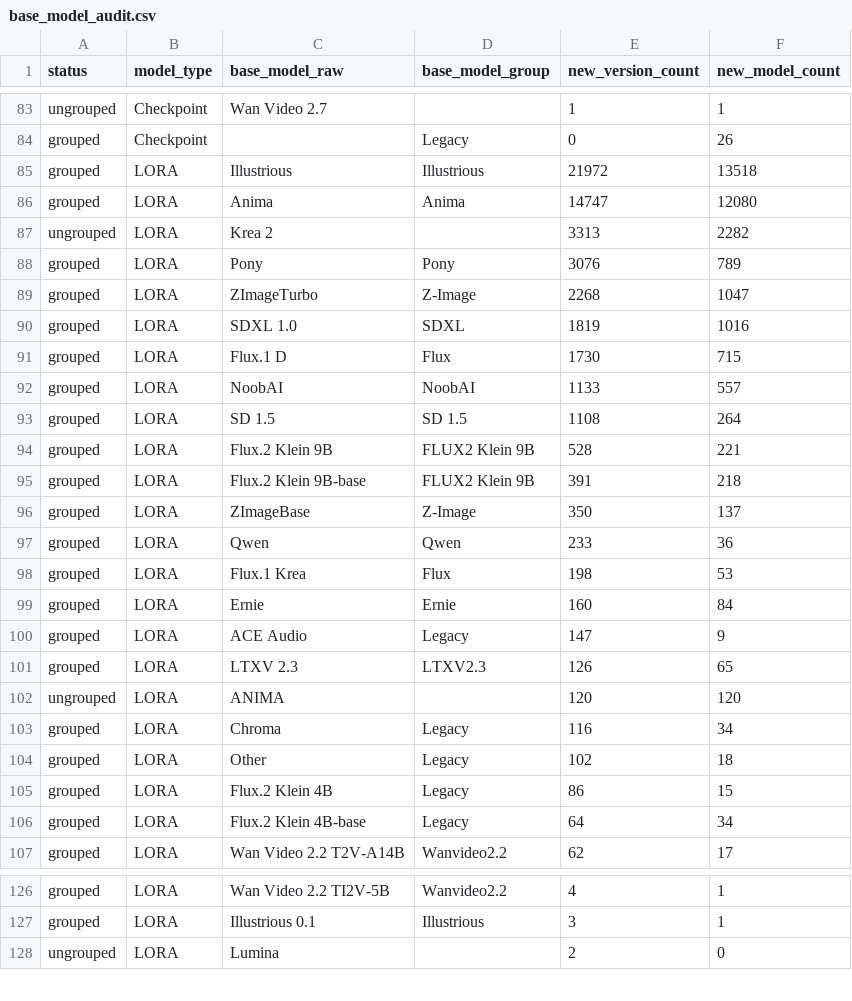
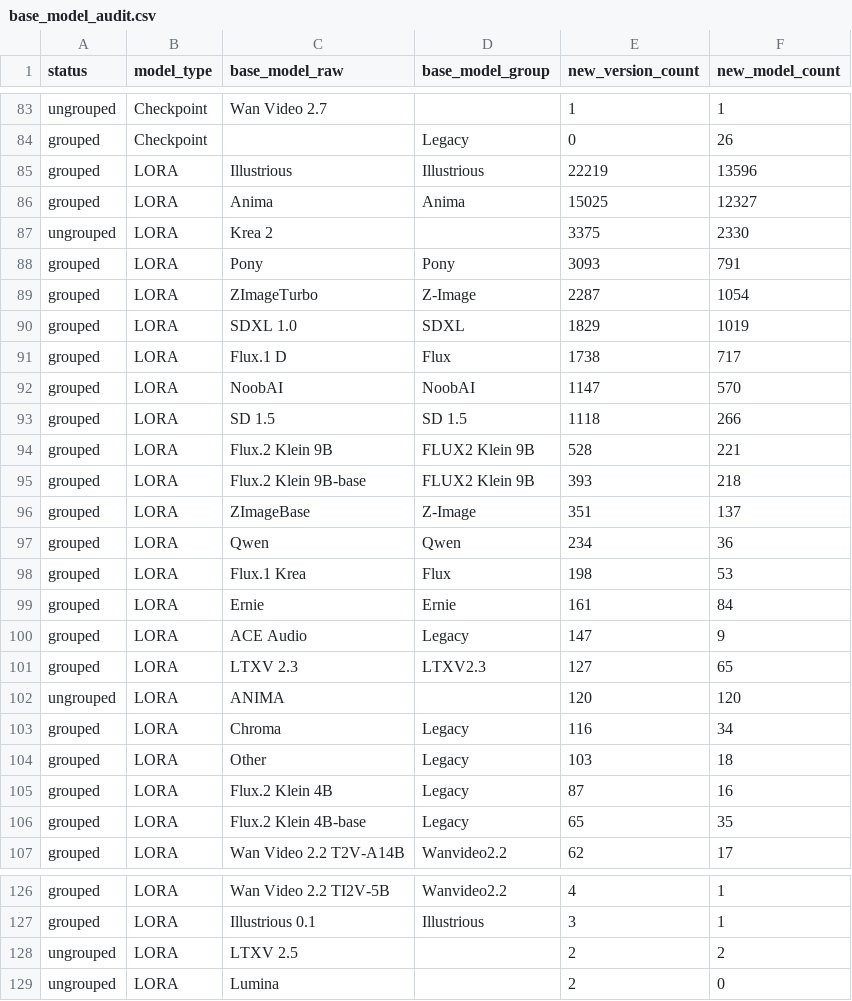
Before and after one commit to Shiba-2-shiba/civiresearch-experimental, a CSV file: data/exports/base_model_audit.csv, drawn as a sheet; only a part is shown, gaps mark what is left out; the diff covers the shown part only.

```diff
--- a/data/exports/base_model_audit.csv
+++ b/data/exports/base_model_audit.csv
@@ -84,24 +84,24 @@ ungrouped,Checkpoint,Wan Video 2.7,,1,1
 grouped,Checkpoint,,Legacy,0,26
-grouped,LORA,Illustrious,Illustrious,21972,13518
-grouped,LORA,Anima,Anima,14747,12080
-ungrouped,LORA,Krea 2,,3313,2282
-grouped,LORA,Pony,Pony,3076,789
-grouped,LORA,ZImageTurbo,Z-Image,2268,1047
-grouped,LORA,SDXL 1.0,SDXL,1819,1016
-grouped,LORA,Flux.1 D,Flux,1730,715
-grouped,LORA,NoobAI,NoobAI,1133,557
-grouped,LORA,SD 1.5,SD 1.5,1108,264
+grouped,LORA,Illustrious,Illustrious,22219,13596
+grouped,LORA,Anima,Anima,15025,12327
+ungrouped,LORA,Krea 2,,3375,2330
+grouped,LORA,Pony,Pony,3093,791
+grouped,LORA,ZImageTurbo,Z-Image,2287,1054
+grouped,LORA,SDXL 1.0,SDXL,1829,1019
+grouped,LORA,Flux.1 D,Flux,1738,717
+grouped,LORA,NoobAI,NoobAI,1147,570
+grouped,LORA,SD 1.5,SD 1.5,1118,266
 grouped,LORA,Flux.2 Klein 9B,FLUX2 Klein 9B,528,221
-grouped,LORA,Flux.2 Klein 9B-base,FLUX2 Klein 9B,391,218
-grouped,LORA,ZImageBase,Z-Image,350,137
-grouped,LORA,Qwen,Qwen,233,36
+grouped,LORA,Flux.2 Klein 9B-base,FLUX2 Klein 9B,393,218
+grouped,LORA,ZImageBase,Z-Image,351,137
+grouped,LORA,Qwen,Qwen,234,36
 grouped,LORA,Flux.1 Krea,Flux,198,53
-grouped,LORA,Ernie,Ernie,160,84
+grouped,LORA,Ernie,Ernie,161,84
 grouped,LORA,ACE Audio,Legacy,147,9
-grouped,LORA,LTXV 2.3,LTXV2.3,126,65
+grouped,LORA,LTXV 2.3,LTXV2.3,127,65
 ungrouped,LORA,ANIMA,,120,120
 grouped,LORA,Chroma,Legacy,116,34
-grouped,LORA,Other,Legacy,102,18
-grouped,LORA,Flux.2 Klein 4B,Legacy,86,15
-grouped,LORA,Flux.2 Klein 4B-base,Legacy,64,34
+grouped,LORA,Other,Legacy,103,18
+grouped,LORA,Flux.2 Klein 4B,Legacy,87,16
+grouped,LORA,Flux.2 Klein 4B-base,Legacy,65,35
 grouped,LORA,Wan Video 2.2 T2V-A14B,Wanvideo2.2,62,17
@@ -127,2 +127,3 @@ grouped,LORA,Wan Video 2.2 TI2V-5B,Wanvideo2.2,4,1
 grouped,LORA,Illustrious 0.1,Illustrious,3,1
+ungrouped,LORA,LTXV 2.5,,2,2
 ungrouped,LORA,Lumina,,2,0
```
Also changed, not shown: 1 removed row and 10 edited cells elsewhere in this file, data/daily_counts.csv, data/exports/monthly_counts.csv, 2 other files.
